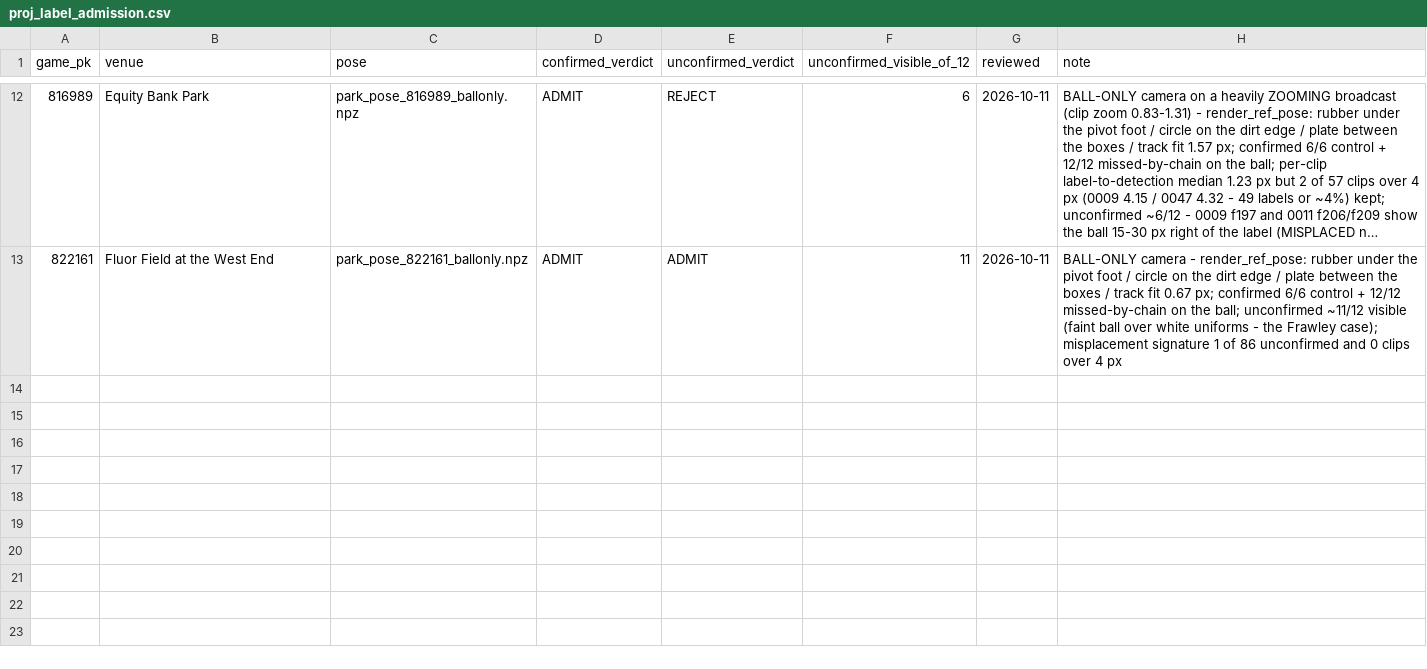
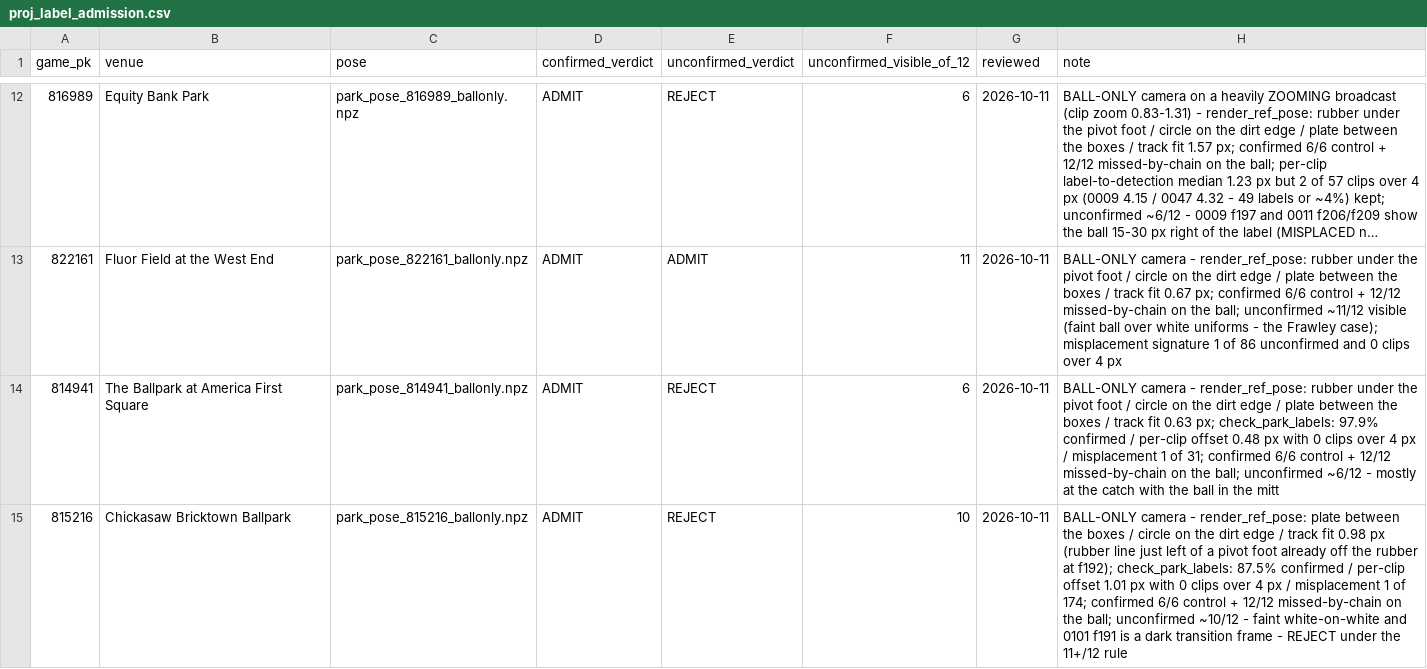
Before and after one commit to BridgerBSB/command-cv, a CSV file: docs/proj_label_admission.csv, drawn as a sheet; only a part is shown, gaps mark what is left out; long unchanged cells end in ….

```diff
--- a/docs/proj_label_admission.csv
+++ b/docs/proj_label_admission.csv
@@ -13 +13,3 @@ game_pk,venue,pose,confirmed_verdict,unconfirmed_verdict,unconfirmed_visible_of_
 822161,Fluor Field at the West End,park_pose_822161_ballonly.npz,ADMIT,ADMIT,11,2026-10-11,BALL-ONLY camera - render_ref_pose: rubber under the pivot foot / circle on the dirt edge / plate between the boxes / track fit 0.67 px; confirmed 6/6 control + 12/12 missed-by-chain on the ball; unconfirmed ~11/12 visible (faint ball over white uniforms - the Frawley case); misplacement signature 1 of 86 unconfirmed and 0 clips over 4 px
+814941,The Ballpark at America First Square,park_pose_814941_ballonly.npz,ADMIT,REJECT,6,2026-10-11,BALL-ONLY camera - render_ref_pose: rubber under the pivot foot / circle on the dirt edge / plate between the boxes / track fit 0.63 px; check_park_labels: 97.9% confirmed / per-clip offset 0.48 px with 0 clips over 4 px / misplacement 1 of 31; confirmed 6/6 control + 12/12 missed-by-chain on the ball; unconfirmed ~6/12 - mostly at the catch with the ball in the mitt
+815216,Chickasaw Bricktown Ballpark,park_pose_815216_ballonly.npz,ADMIT,REJECT,10,2026-10-11,BALL-ONLY camera - render_ref_pose: plate between the boxes / circle on the dirt edge / track fit 0.98 px (rubber line just left of a pivot foot already off the rubber at f192); check_park_labels: 87.5% confirmed / per-clip offset 1.01 px with 0 clips over 4 px / misplacement 1 of 174; confirmed 6/6 control + 12/12 missed-by-chain on the ball; unconfirmed ~10/12 - faint white-on-white and 0101 f191 is a dark transition frame - REJECT under the 11+/12 rule
```
